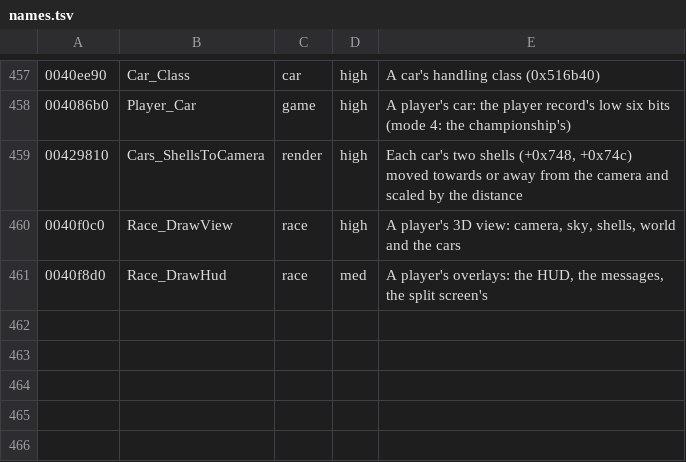
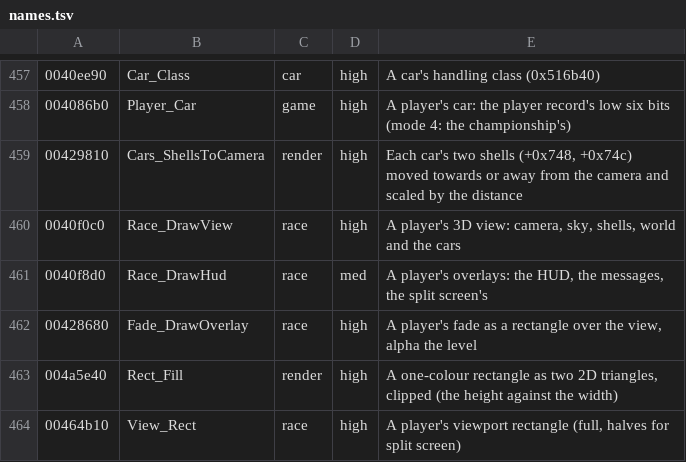
Before and after one commit to emdzej/opencmr2, a TSV file: tools/ghidra/names.tsv, drawn as a sheet; only a part is shown, gaps mark what is left out; the diff names each change by its address in the sheet, - before the commit and + after, or states it on an @@ line.

```diff
--- a/tools/ghidra/names.tsv
+++ b/tools/ghidra/names.tsv
+row 462: 00428680 | Fade_DrawOverlay | race | high | A player's fade as a rectangle over the view, alpha the level
+row 463: 004a5e40 | Rect_Fill | render | high | A one-colour rectangle as two 2D triangles, clipped (the height against the width)
+row 464: 00464b10 | View_Rect | race | high | A player's viewport rectangle (full, halves for split screen)
```
Also changed, not shown: 10 other files.
